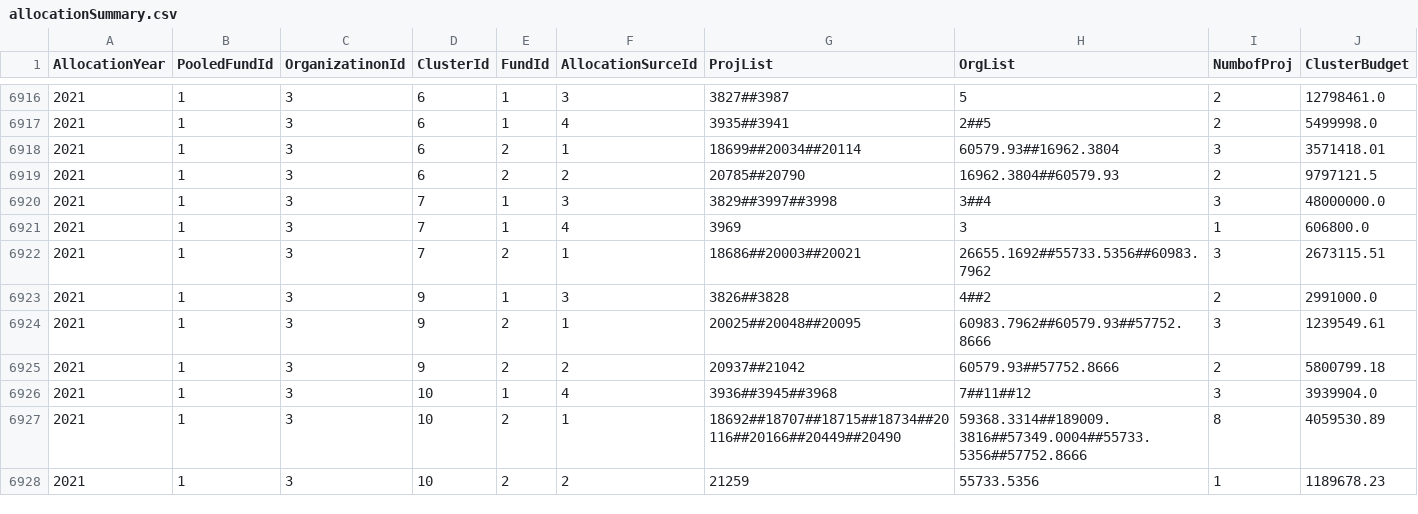
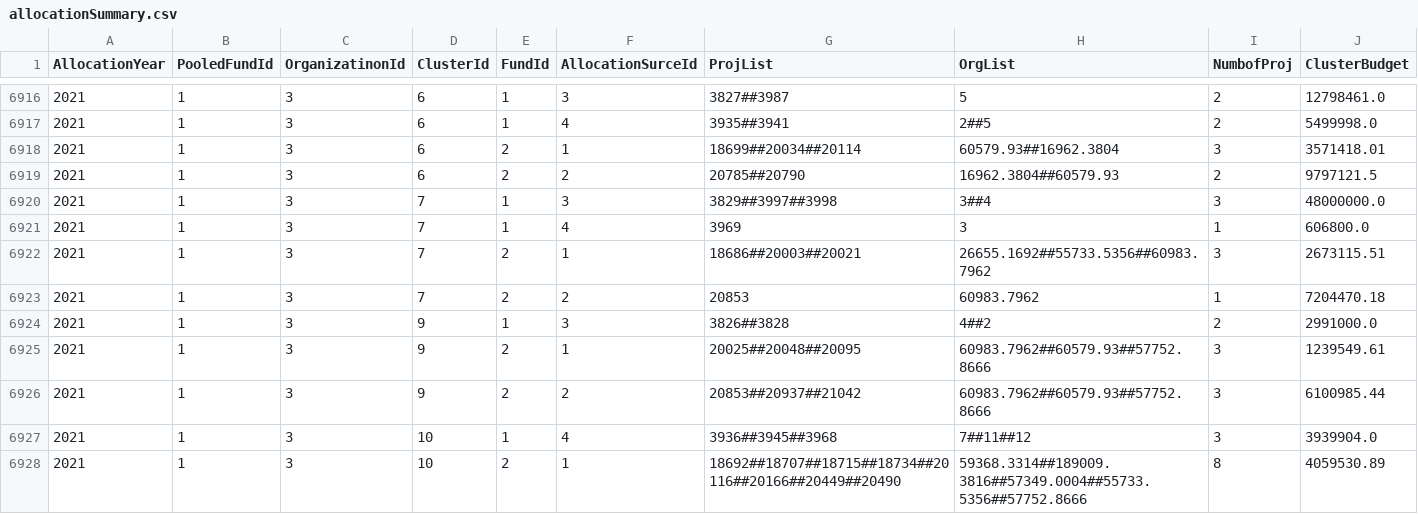
Before and after one commit to CBPFGMS/pfbi-data, a CSV file: allocationSummary.csv, drawn as a sheet; only a part is shown, gaps mark what is left out; the shorter side is filled out with more unchanged rows.

```diff
--- a/allocationSummary.csv
+++ b/allocationSummary.csv
@@ -6922,5 +6922,6 @@ AllocationYear,PooledFundId,OrganizatinonId,ClusterId,FundId,AllocationSurceId,P
 2021,1,3,7,2,1,18686##20003##20021,26655.1692##55733.5356##60983.7962,3,2673115.51
+2021,1,3,7,2,2,20853,60983.7962,1,7204470.18
 2021,1,3,9,1,3,3826##3828,4##2,2,2991000.0
 2021,1,3,9,2,1,20025##20048##20095,60983.7962##60579.93##57752.8666,3,1239549.61
-2021,1,3,9,2,2,20937##21042,60579.93##57752.8666,2,5800799.18
+2021,1,3,9,2,2,20853##20937##21042,60983.7962##60579.93##57752.8666,3,6100985.44
 2021,1,3,10,1,4,3936##3945##3968,7##11##12,3,3939904.0
```
Also changed, not shown: allocationSummarySankey.csv, 2 other files.
